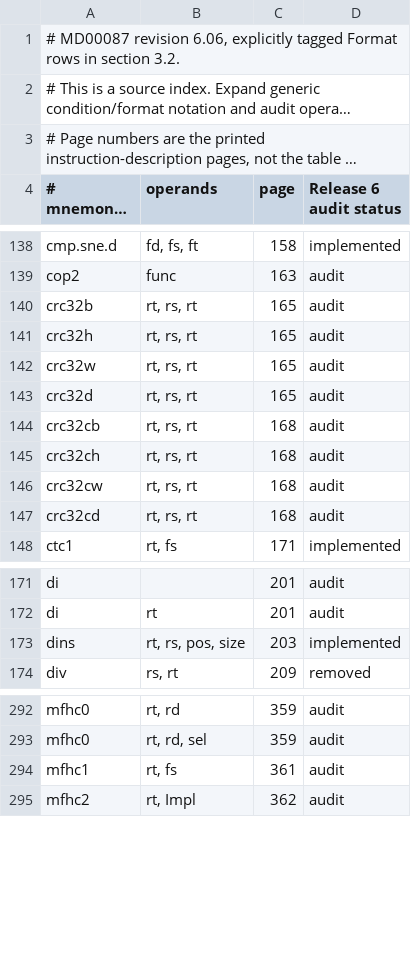
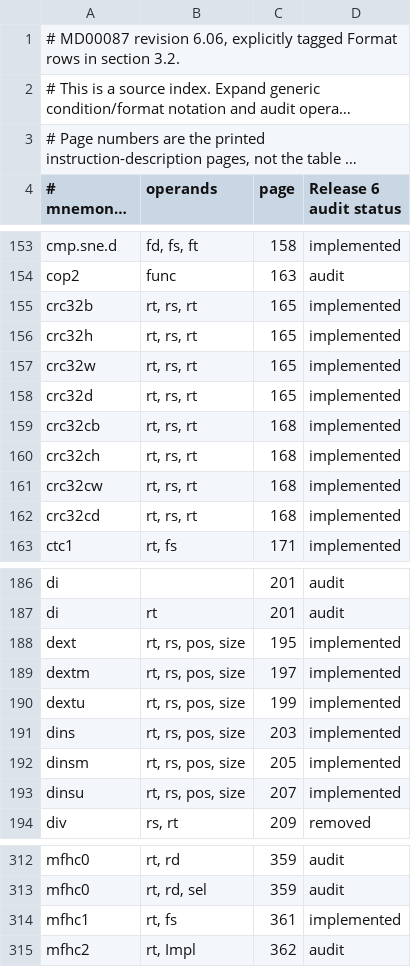
Before and after one commit to nhubbard/mars, a TSV file: docs/instruction-inventory/mips64-scalar-forms.tsv, drawn as a sheet; only a part is shown, gaps mark what is left out; long unchanged cells end in …; the diff covers the shown part only.

```diff
--- a/docs/instruction-inventory/mips64-scalar-forms.tsv
+++ b/docs/instruction-inventory/mips64-scalar-forms.tsv
@@ -139,10 +154,10 @@ cmp.sne.d	fd, fs, ft	158	implemented
 cop2	func	163	audit
-crc32b	rt, rs, rt	165	audit
-crc32h	rt, rs, rt	165	audit
-crc32w	rt, rs, rt	165	audit
-crc32d	rt, rs, rt	165	audit
-crc32cb	rt, rs, rt	168	audit
-crc32ch	rt, rs, rt	168	audit
-crc32cw	rt, rs, rt	168	audit
-crc32cd	rt, rs, rt	168	audit
+crc32b	rt, rs, rt	165	implemented
+crc32h	rt, rs, rt	165	implemented
+crc32w	rt, rs, rt	165	implemented
+crc32d	rt, rs, rt	165	implemented
+crc32cb	rt, rs, rt	168	implemented
+crc32ch	rt, rs, rt	168	implemented
+crc32cw	rt, rs, rt	168	implemented
+crc32cd	rt, rs, rt	168	implemented
 ctc1	rt, fs	171	implemented
@@ -172,3 +187,8 @@ di		201	audit
 di	rt	201	audit
+dext	rt, rs, pos, size	195	implemented
+dextm	rt, rs, pos, size	197	implemented
+dextu	rt, rs, pos, size	199	implemented
 dins	rt, rs, pos, size	203	implemented
+dinsm	rt, rs, pos, size	205	implemented
+dinsu	rt, rs, pos, size	207	implemented
 div	rs, rt	209	removed
@@ -293,3 +313,3 @@ mfhc0	rt, rd	359	audit
 mfhc0	rt, rd, sel	359	audit
-mfhc1	rt, fs	361	audit
+mfhc1	rt, fs	361	implemented
 mfhc2	rt, Impl	362	audit
```
Also changed, not shown: 15 added rows and 10 edited cells elsewhere in this file, 1 other file.
